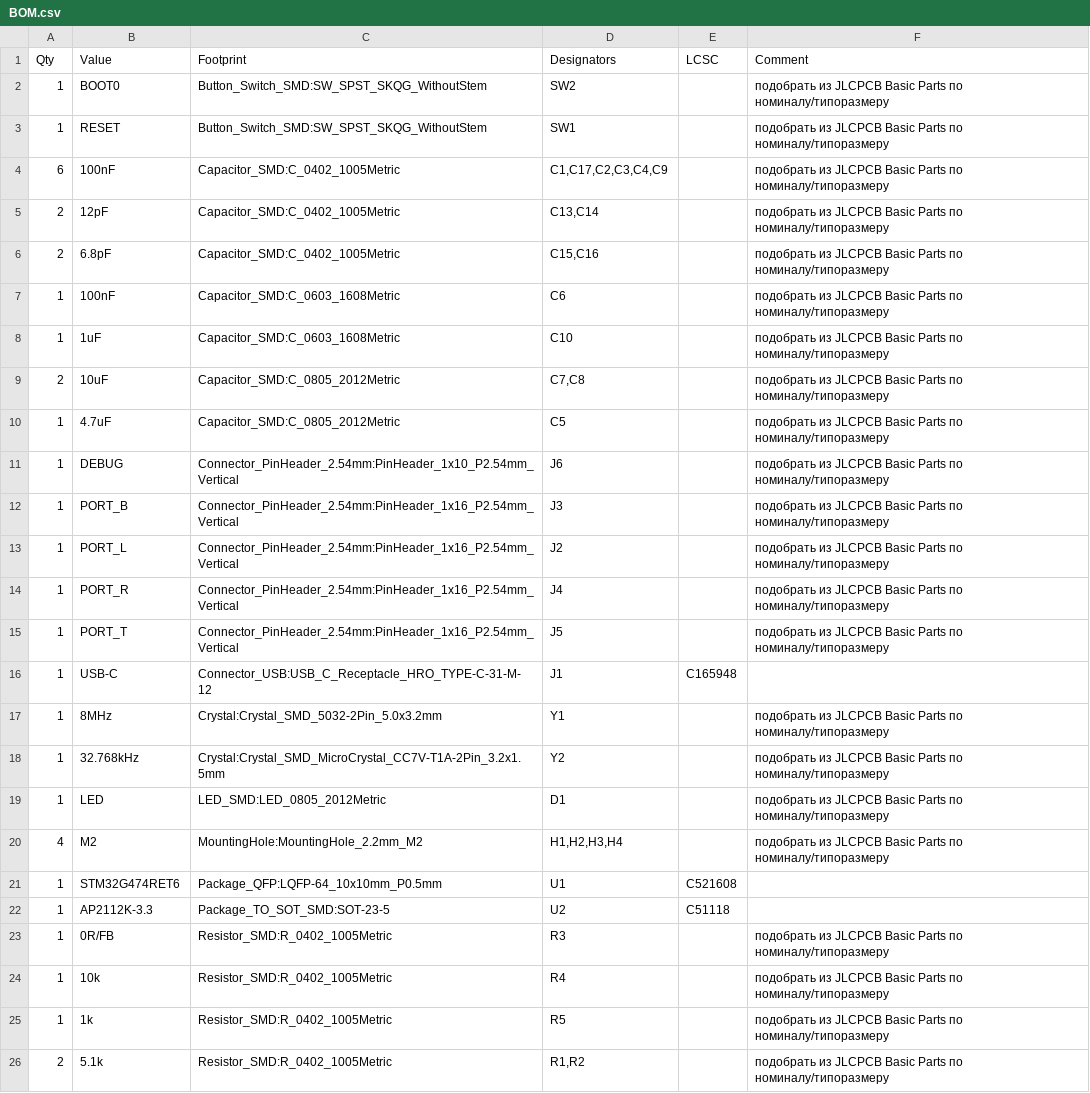
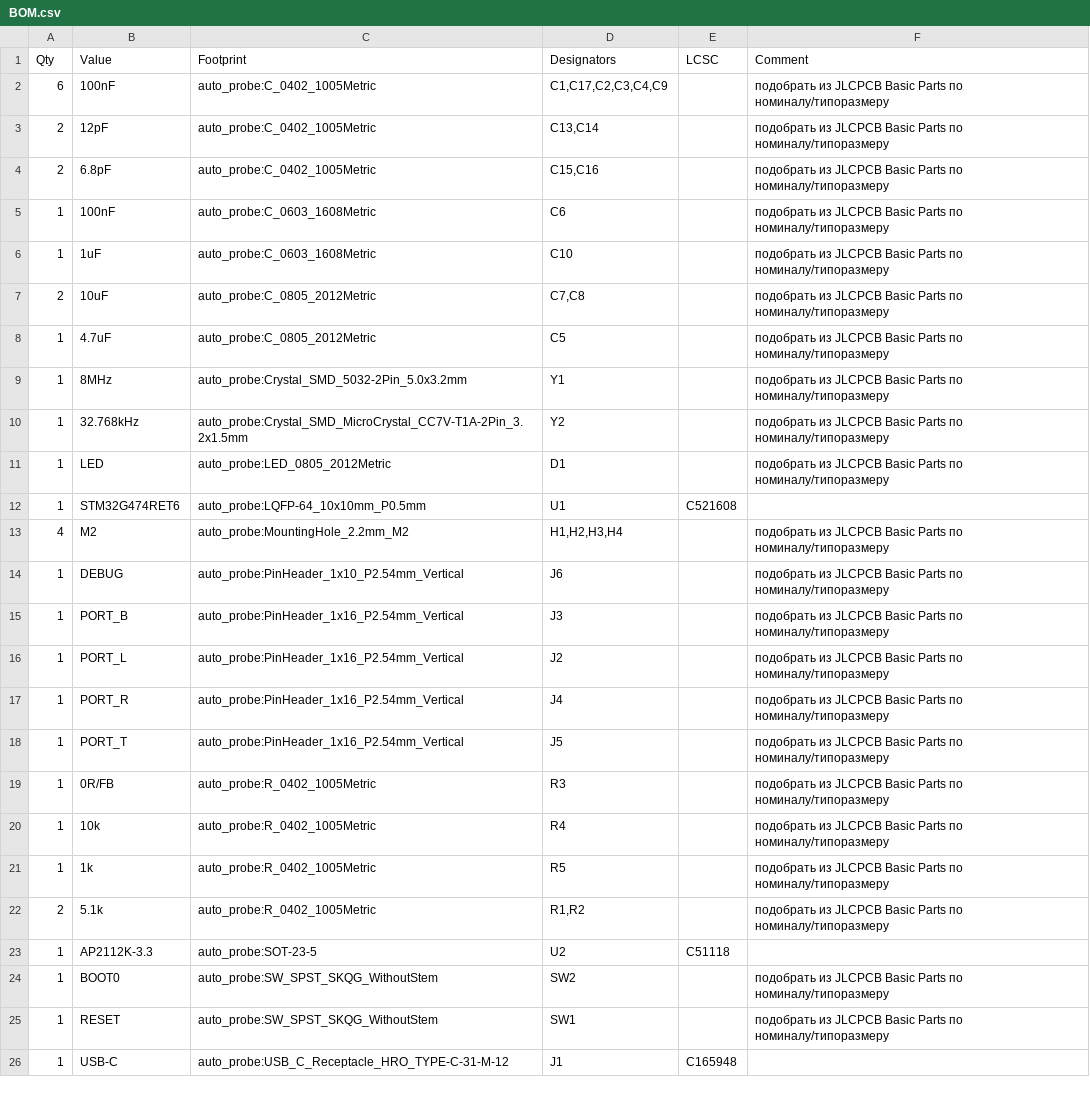
Before and after one commit to gravitymir/auto_probe, a CSV file: boards/STM32G474RE-CoreBoard/BOM.csv, drawn as a sheet.

```diff
--- a/boards/STM32G474RE-CoreBoard/BOM.csv
+++ b/boards/STM32G474RE-CoreBoard/BOM.csv
@@ -1,26 +1,26 @@
 Qty,Value,Footprint,Designators,LCSC,Comment
-1,BOOT0,Button_Switch_SMD:SW_SPST_SKQG_WithoutStem,SW2,,подобрать из JLCPCB Basic Parts по номиналу/типоразмеру
-1,RESET,Button_Switch_SMD:SW_SPST_SKQG_WithoutStem,SW1,,подобрать из JLCPCB Basic Parts по номиналу/типоразмеру
-6,100nF,Capacitor_SMD:C_0402_1005Metric,"C1,C17,C2,C3,C4,C9",,подобрать из JLCPCB Basic Parts по номиналу/типоразмеру
-2,12pF,Capacitor_SMD:C_0402_1005Metric,"C13,C14",,подобрать из JLCPCB Basic Parts по номиналу/типоразмеру
-2,6.8pF,Capacitor_SMD:C_0402_1005Metric,"C15,C16",,подобрать из JLCPCB Basic Parts по номиналу/типоразмеру
-1,100nF,Capacitor_SMD:C_0603_1608Metric,C6,,подобрать из JLCPCB Basic Parts по номиналу/типоразмеру
-1,1uF,Capacitor_SMD:C_0603_1608Metric,C10,,подобрать из JLCPCB Basic Parts по номиналу/типоразмеру
-2,10uF,Capacitor_SMD:C_0805_2012Metric,"C7,C8",,подобрать из JLCPCB Basic Parts по номиналу/типоразмеру
-1,4.7uF,Capacitor_SMD:C_0805_2012Metric,C5,,подобрать из JLCPCB Basic Parts по номиналу/типоразмеру
-1,DEBUG,Connector_PinHeader_2.54mm:PinHeader_1x10_P2.54mm_Vertical,J6,,подобрать из JLCPCB Basic Parts по номиналу/типоразмеру
-1,PORT_B,Connector_PinHeader_2.54mm:PinHeader_1x16_P2.54mm_Vertical,J3,,подобрать из JLCPCB Basic Parts по номиналу/типоразмеру
-1,PORT_L,Connector_PinHeader_2.54mm:PinHeader_1x16_P2.54mm_Vertical,J2,,подобрать из JLCPCB Basic Parts по номиналу/типоразмеру
-1,PORT_R,Connector_PinHeader_2.54mm:PinHeader_1x16_P2.54mm_Vertical,J4,,подобрать из JLCPCB Basic Parts по номиналу/типоразмеру
-1,PORT_T,Connector_PinHeader_2.54mm:PinHeader_1x16_P2.54mm_Vertical,J5,,подобрать из JLCPCB Basic Parts по номиналу/типоразмеру
-1,USB-C,Connector_USB:USB_C_Receptacle_HRO_TYPE-C-31-M-12,J1,C165948,
-1,8MHz,Crystal:Crystal_SMD_5032-2Pin_5.0x3.2mm,Y1,,подобрать из JLCPCB Basic Parts по номиналу/типоразмеру
-1,32.768kHz,Crystal:Crystal_SMD_MicroCrystal_CC7V-T1A-2Pin_3.2x1.5mm,Y2,,подобрать из JLCPCB Basic Parts по номиналу/типоразмеру
-1,LED,LED_SMD:LED_0805_2012Metric,D1,,подобрать из JLCPCB Basic Parts по номиналу/типоразмеру
-4,M2,MountingHole:MountingHole_2.2mm_M2,"H1,H2,H3,H4",,подобрать из JLCPCB Basic Parts по номиналу/типоразмеру
-1,STM32G474RET6,Package_QFP:LQFP-64_10x10mm_P0.5mm,U1,C521608,
-1,AP2112K-3.3,Package_TO_SOT_SMD:SOT-23-5,U2,C51118,
-1,0R/FB,Resistor_SMD:R_0402_1005Metric,R3,,подобрать из JLCPCB Basic Parts по номиналу/типоразмеру
-1,10k,Resistor_SMD:R_0402_1005Metric,R4,,подобрать из JLCPCB Basic Parts по номиналу/типоразмеру
-1,1k,Resistor_SMD:R_0402_1005Metric,R5,,подобрать из JLCPCB Basic Parts по номиналу/типоразмеру
-2,5.1k,Resistor_SMD:R_0402_1005Metric,"R1,R2",,подобрать из JLCPCB Basic Parts по номиналу/типоразмеру
+6,100nF,auto_probe:C_0402_1005Metric,"C1,C17,C2,C3,C4,C9",,подобрать из JLCPCB Basic Parts по номиналу/типоразмеру
+2,12pF,auto_probe:C_0402_1005Metric,"C13,C14",,подобрать из JLCPCB Basic Parts по номиналу/типоразмеру
+2,6.8pF,auto_probe:C_0402_1005Metric,"C15,C16",,подобрать из JLCPCB Basic Parts по номиналу/типоразмеру
+1,100nF,auto_probe:C_0603_1608Metric,C6,,подобрать из JLCPCB Basic Parts по номиналу/типоразмеру
+1,1uF,auto_probe:C_0603_1608Metric,C10,,подобрать из JLCPCB Basic Parts по номиналу/типоразмеру
+2,10uF,auto_probe:C_0805_2012Metric,"C7,C8",,подобрать из JLCPCB Basic Parts по номиналу/типоразмеру
+1,4.7uF,auto_probe:C_0805_2012Metric,C5,,подобрать из JLCPCB Basic Parts по номиналу/типоразмеру
+1,8MHz,auto_probe:Crystal_SMD_5032-2Pin_5.0x3.2mm,Y1,,подобрать из JLCPCB Basic Parts по номиналу/типоразмеру
+1,32.768kHz,auto_probe:Crystal_SMD_MicroCrystal_CC7V-T1A-2Pin_3.2x1.5mm,Y2,,подобрать из JLCPCB Basic Parts по номиналу/типоразмеру
+1,LED,auto_probe:LED_0805_2012Metric,D1,,подобрать из JLCPCB Basic Parts по номиналу/типоразмеру
+1,STM32G474RET6,auto_probe:LQFP-64_10x10mm_P0.5mm,U1,C521608,
+4,M2,auto_probe:MountingHole_2.2mm_M2,"H1,H2,H3,H4",,подобрать из JLCPCB Basic Parts по номиналу/типоразмеру
+1,DEBUG,auto_probe:PinHeader_1x10_P2.54mm_Vertical,J6,,подобрать из JLCPCB Basic Parts по номиналу/типоразмеру
+1,PORT_B,auto_probe:PinHeader_1x16_P2.54mm_Vertical,J3,,подобрать из JLCPCB Basic Parts по номиналу/типоразмеру
+1,PORT_L,auto_probe:PinHeader_1x16_P2.54mm_Vertical,J2,,подобрать из JLCPCB Basic Parts по номиналу/типоразмеру
+1,PORT_R,auto_probe:PinHeader_1x16_P2.54mm_Vertical,J4,,подобрать из JLCPCB Basic Parts по номиналу/типоразмеру
+1,PORT_T,auto_probe:PinHeader_1x16_P2.54mm_Vertical,J5,,подобрать из JLCPCB Basic Parts по номиналу/типоразмеру
+1,0R/FB,auto_probe:R_0402_1005Metric,R3,,подобрать из JLCPCB Basic Parts по номиналу/типоразмеру
+1,10k,auto_probe:R_0402_1005Metric,R4,,подобрать из JLCPCB Basic Parts по номиналу/типоразмеру
+1,1k,auto_probe:R_0402_1005Metric,R5,,подобрать из JLCPCB Basic Parts по номиналу/типоразмеру
+2,5.1k,auto_probe:R_0402_1005Metric,"R1,R2",,подобрать из JLCPCB Basic Parts по номиналу/типоразмеру
+1,AP2112K-3.3,auto_probe:SOT-23-5,U2,C51118,
+1,BOOT0,auto_probe:SW_SPST_SKQG_WithoutStem,SW2,,подобрать из JLCPCB Basic Parts по номиналу/типоразмеру
+1,RESET,auto_probe:SW_SPST_SKQG_WithoutStem,SW1,,подобрать из JLCPCB Basic Parts по номиналу/типоразмеру
+1,USB-C,auto_probe:USB_C_Receptacle_HRO_TYPE-C-31-M-12,J1,C165948,
```
Also changed, not shown: 37 other files.
